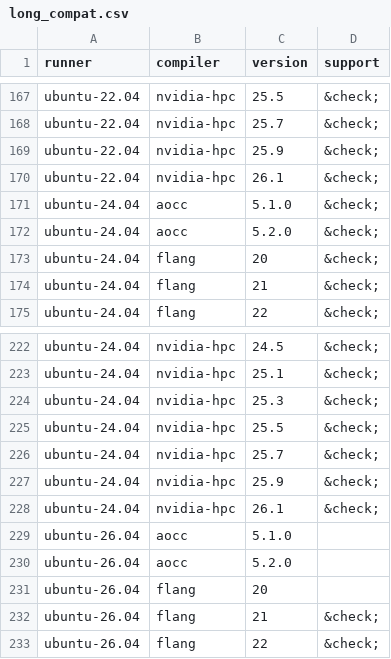
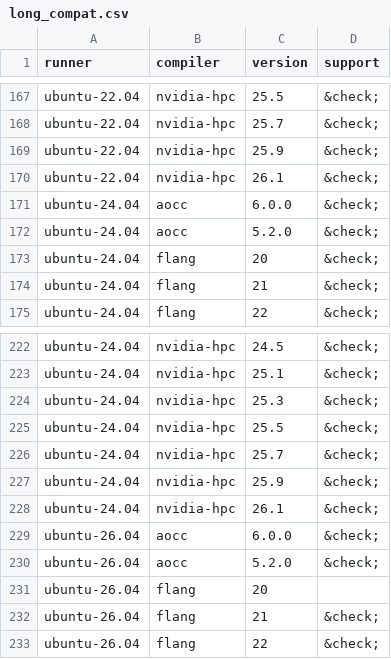
Before and after one commit to fortran-lang/setup-fortran, a CSV file: .github/compat/long_compat.csv, drawn as a sheet; only a part is shown, gaps mark what is left out.

```diff
--- a/.github/compat/long_compat.csv
+++ b/.github/compat/long_compat.csv
@@ -170,3 +170,3 @@ ubuntu-22.04,nvidia-hpc,25.9,&check;
 ubuntu-22.04,nvidia-hpc,26.1,&check;
-ubuntu-24.04,aocc,5.1.0,&check;
+ubuntu-24.04,aocc,6.0.0,&check;
 ubuntu-24.04,aocc,5.2.0,&check;
@@ -228,4 +228,4 @@ ubuntu-24.04,nvidia-hpc,25.9,&check;
 ubuntu-24.04,nvidia-hpc,26.1,&check;
-ubuntu-26.04,aocc,5.1.0,
-ubuntu-26.04,aocc,5.2.0,
+ubuntu-26.04,aocc,6.0.0,&check;
+ubuntu-26.04,aocc,5.2.0,&check;
 ubuntu-26.04,flang,20,
```
Also changed, not shown: .github/compat/compat.csv, 5 other files.
